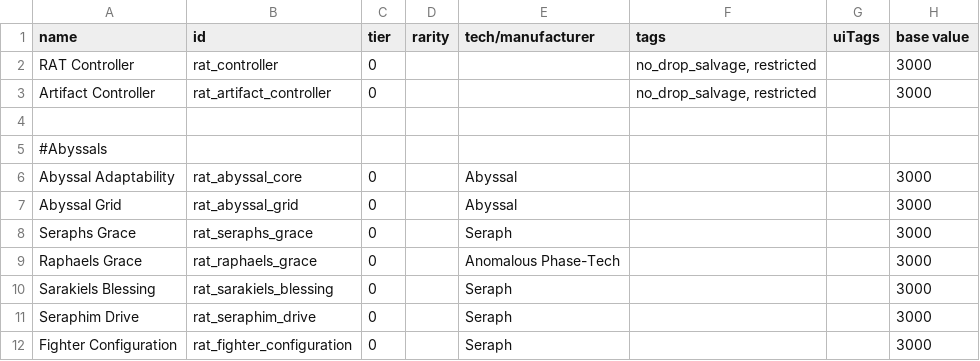
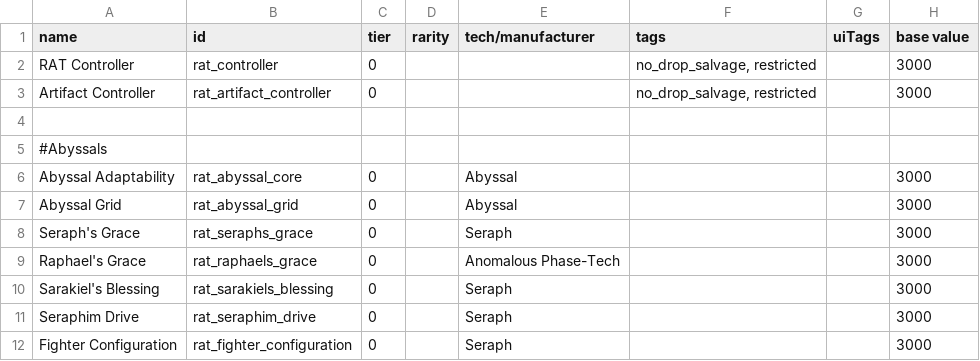
Before and after one commit to Lukas22041/Random-Assortment-of-Things, a CSV file: data/hullmods/hull_mods.csv, drawn as a sheet; only a part is shown; the diff names each change by its address in the sheet, - before the commit and + after, or states it on an @@ line.

```diff
--- a/data/hullmods/hull_mods.csv
+++ b/data/hullmods/hull_mods.csv
-A8 (name): Seraphs Grace
+A8 (name): Seraph's Grace
-A9 (name): Raphaels Grace
+A9 (name): Raphael's Grace
-A10 (name): Sarakiels Blessing
+A10 (name): Sarakiel's Blessing
```
Also changed, not shown: data/config/LunaSettings.csv, data/strings/descriptions.csv, 28 other files.
